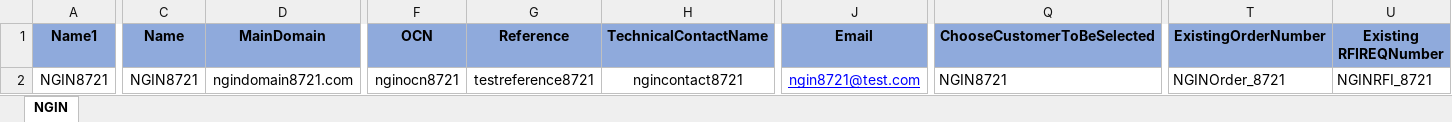
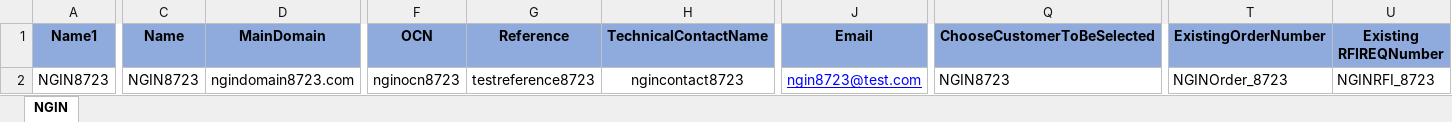
Before and after one commit to APT-Automation/APT, an Excel workbook: APTAutomationProject_demoBranch/src/com/saksoft/qa/datalibrary/APT_NGIN.xlsx, sheet NGIN, drawn as a sheet; only a part is shown, gaps mark what is left out; values as stored, in another font and other column widths than the file's, no borders; the diff covers the shown part only; the diff names each change by its address in the sheet, - before the commit and + after, or states it on an @@ line.

Commit message:
commit demo

```diff
--- a/APTAutomationProject_demoBranch/src/com/saksoft/qa/datalibrary/APT_NGIN.xlsx (sheet NGIN)
+++ b/APTAutomationProject_demoBranch/src/com/saksoft/qa/datalibrary/APT_NGIN.xlsx (sheet NGIN)
-A2 (Name1): NGIN8721
+A2 (Name1): NGIN8723
-C2 (Name): NGIN8721
+C2 (Name): NGIN8723
-D2 (MainDomain): ngindomain8721.com
+D2 (MainDomain): ngindomain8723.com
-F2 (OCN): nginocn8721
+F2 (OCN): nginocn8723
-G2 (Reference): testreference8721
+G2 (Reference): testreference8723
-H2 (TechnicalContactName): ngincontact8721
+H2 (TechnicalContactName): ngincontact8723
-J2 (Email): ngin8721@test.com
+J2 (Email): ngin8723@test.com
-Q2 (ChooseCustomerToBeSelected): NGIN8721
+Q2 (ChooseCustomerToBeSelected): NGIN8723
-T2 (ExistingOrderNumber): NGINOrder_8721
+T2 (ExistingOrderNumber): NGINOrder_8723
-U2 (Existing RFIREQNumber): NGINRFI_8721
+U2 (Existing RFIREQNumber): NGINRFI_8723
```
Also changed, not shown: 20 edited cells elsewhere in this sheet, 16 other files.
